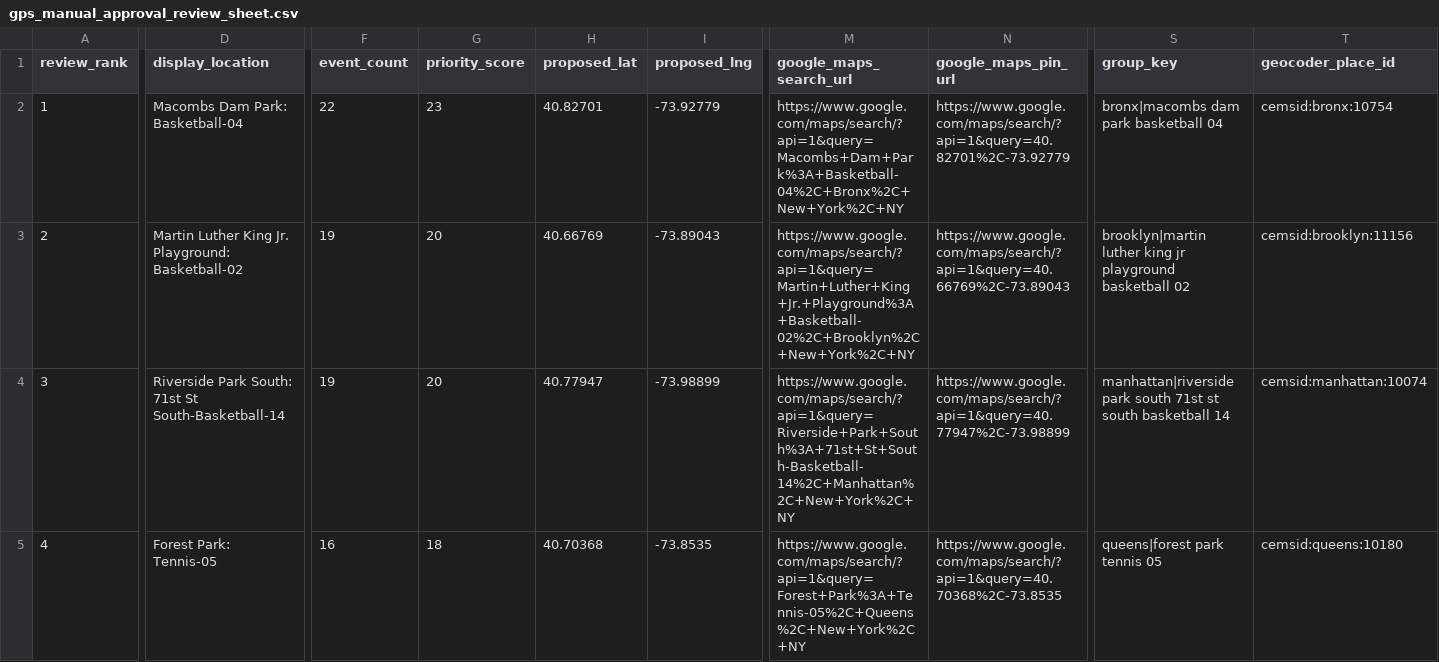
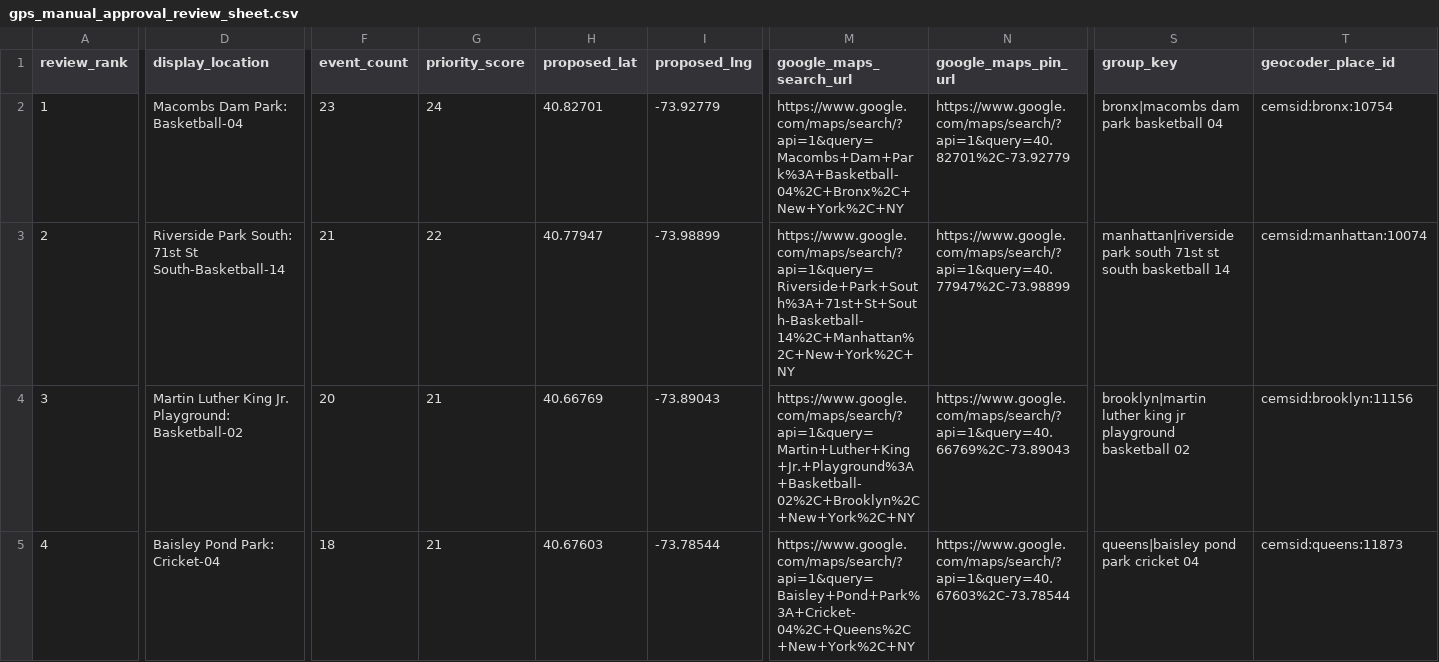
Before and after one commit to setoxxx/nycif-live-feeds, a CSV file: data/gps_manual_approval_review_sheet.csv, drawn as a sheet; only a part is shown, gaps mark what is left out; the diff covers the shown part only; the diff names each change by its address in the sheet, - before the commit and + after, or states it on an @@ line.

```diff
--- a/data/gps_manual_approval_review_sheet.csv
+++ b/data/gps_manual_approval_review_sheet.csv
-F2 (event_count): 22
+F2 (event_count): 23
-G2 (priority_score): 23
+G2 (priority_score): 24
-D3 (display_location): Martin Luther King Jr. Playground: Basketball-02
+D3 (display_location): Riverside Park South: 71st St South-Basketball-14
-F3 (event_count): 19
+F3 (event_count): 21
-G3 (priority_score): 20
+G3 (priority_score): 22
-H3 (proposed_lat): 40.66769
+H3 (proposed_lat): 40.77947
-I3 (proposed_lng): -73.89043
+I3 (proposed_lng): -73.98899
-M3 (google_maps_search_url): https://www.google.com/maps/search/?api=1&query=Martin+Luther+King+Jr.+Playground%3A+Basketball-02%2C+Brooklyn%2C+New+York%2C+NY
+M3 (google_maps_search_url): https://www.google.com/maps/search/?api=1&query=Riverside+Park+South%3A+71st+St+South-Basketball-14%2C+Manhattan%2C+New+York%2C+NY
-N3 (google_maps_pin_url): https://www.google.com/maps/search/?api=1&query=40.66769%2C-73.89043
+N3 (google_maps_pin_url): https://www.google.com/maps/search/?api=1&query=40.77947%2C-73.98899
-S3 (group_key): brooklyn|martin luther king jr playground basketball 02
+S3 (group_key): manhattan|riverside park south 71st st south basketball 14
-T3 (geocoder_place_id): cemsid:brooklyn:11156
+T3 (geocoder_place_id): cemsid:manhattan:10074
-D4 (display_location): Riverside Park South: 71st St South-Basketball-14
+D4 (display_location): Martin Luther King Jr. Playground: Basketball-02
-F4 (event_count): 19
+F4 (event_count): 20
-G4 (priority_score): 20
+G4 (priority_score): 21
-H4 (proposed_lat): 40.77947
+H4 (proposed_lat): 40.66769
-I4 (proposed_lng): -73.98899
+I4 (proposed_lng): -73.89043
-M4 (google_maps_search_url): https://www.google.com/maps/search/?api=1&query=Riverside+Park+South%3A+71st+St+South-Basketball-14%2C+Manhattan%2C+New+York%2C+NY
+M4 (google_maps_search_url): https://www.google.com/maps/search/?api=1&query=Martin+Luther+King+Jr.+Playground%3A+Basketball-02%2C+Brooklyn%2C+New+York%2C+NY
-N4 (google_maps_pin_url): https://www.google.com/maps/search/?api=1&query=40.77947%2C-73.98899
+N4 (google_maps_pin_url): https://www.google.com/maps/search/?api=1&query=40.66769%2C-73.89043
-S4 (group_key): manhattan|riverside park south 71st st south basketball 14
+S4 (group_key): brooklyn|martin luther king jr playground basketball 02
-T4 (geocoder_place_id): cemsid:manhattan:10074
+T4 (geocoder_place_id): cemsid:brooklyn:11156
-D5 (display_location): Forest Park: Tennis-05
+D5 (display_location): Baisley Pond Park: Cricket-04
-F5 (event_count): 16
+F5 (event_count): 18
-G5 (priority_score): 18
+G5 (priority_score): 21
-H5 (proposed_lat): 40.70368
+H5 (proposed_lat): 40.67603
-I5 (proposed_lng): -73.8535
+I5 (proposed_lng): -73.78544
-M5 (google_maps_search_url): https://www.google.com/maps/search/?api=1&query=Forest+Park%3A+Tennis-05%2C+Queens%2C+New+York%2C+NY
+M5 (google_maps_search_url): https://www.google.com/maps/search/?api=1&query=Baisley+Pond+Park%3A+Cricket-04%2C+Queens%2C+New+York%2C+NY
-N5 (google_maps_pin_url): https://www.google.com/maps/search/?api=1&query=40.70368%2C-73.8535
+N5 (google_maps_pin_url): https://www.google.com/maps/search/?api=1&query=40.67603%2C-73.78544
-S5 (group_key): queens|forest park tennis 05
+S5 (group_key): queens|baisley pond park cricket 04
-T5 (geocoder_place_id): cemsid:queens:10180
+T5 (geocoder_place_id): cemsid:queens:11873
```
Also changed, not shown: 156 edited cells elsewhere in this file, 21 other files.
